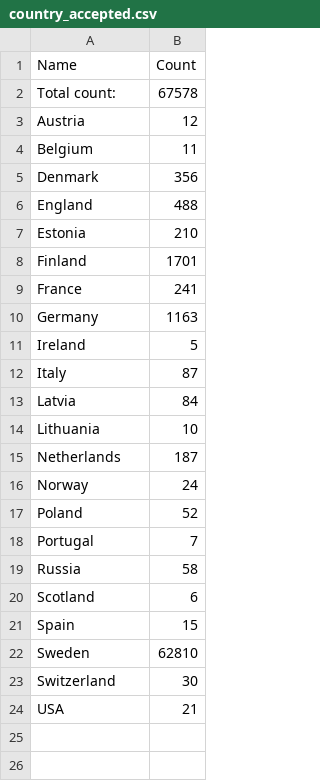
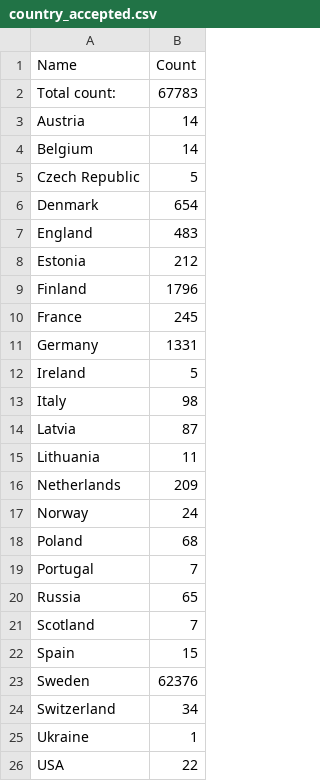
Before and after one commit to COMHIS/kungliga, a CSV file: antagomir/output.tables/country_accepted.csv, drawn as a sheet.

```diff
--- a/antagomir/output.tables/country_accepted.csv
+++ b/antagomir/output.tables/country_accepted.csv
@@ -1,24 +1,26 @@
 Name	Count
-Total count: 	67578
-Austria	   12
-Belgium	   11
-Denmark	  356
-England	  488
-Estonia	  210
-Finland	 1701
-France	  241
-Germany	 1163
+Total count: 	67783
+Austria	   14
+Belgium	   14
+Czech Republic	    5
+Denmark	  654
+England	  483
+Estonia	  212
+Finland	 1796
+France	  245
+Germany	 1331
 Ireland	    5
-Italy	   87
-Latvia	   84
-Lithuania	   10
-Netherlands	  187
+Italy	   98
+Latvia	   87
+Lithuania	   11
+Netherlands	  209
 Norway	   24
-Poland	   52
+Poland	   68
 Portugal	    7
-Russia	   58
-Scotland	    6
+Russia	   65
+Scotland	    7
 Spain	   15
-Sweden	62810
-Switzerland	   30
-USA	   21
+Sweden	62376
+Switzerland	   34
+Ukraine	    1
+USA	   22
```
Also changed, not shown: antagomir/output.tables/publisher_accepted.csv, antagomir/output.tables/publisher_conversion_nontrivial.csv, 29 other files.
